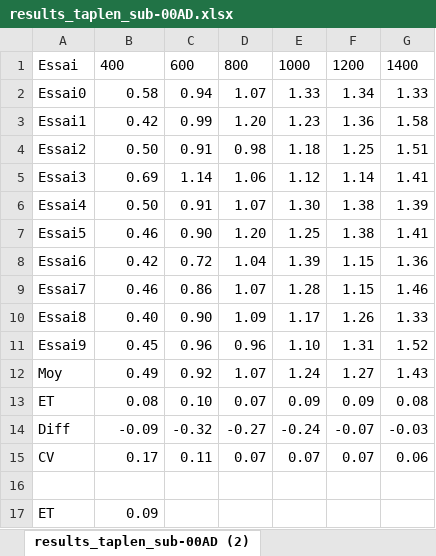
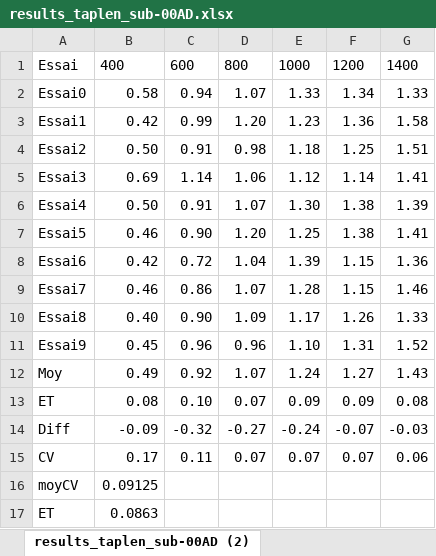
Before and after one commit to ArtyDy/psych, an Excel workbook: sub-00AD/results_taplen_sub-00AD.xlsx, sheet results_taplen_sub-00AD (2), drawn as a sheet; values as stored, in another font and other column widths than the file's, no borders; table styles not drawn; the diff names each change by its address in the sheet, - before the commit and + after, or states it on an @@ line.

Commit message:
hh

```diff
--- a/sub-00AD/results_taplen_sub-00AD.xlsx (sheet results_taplen_sub-00AD (2))
+++ b/sub-00AD/results_taplen_sub-00AD.xlsx (sheet results_taplen_sub-00AD (2))
-row 16: (empty)
+row 16: moyCV | 0.09125
-B17: 0.09
+B17: 0.0863
```
